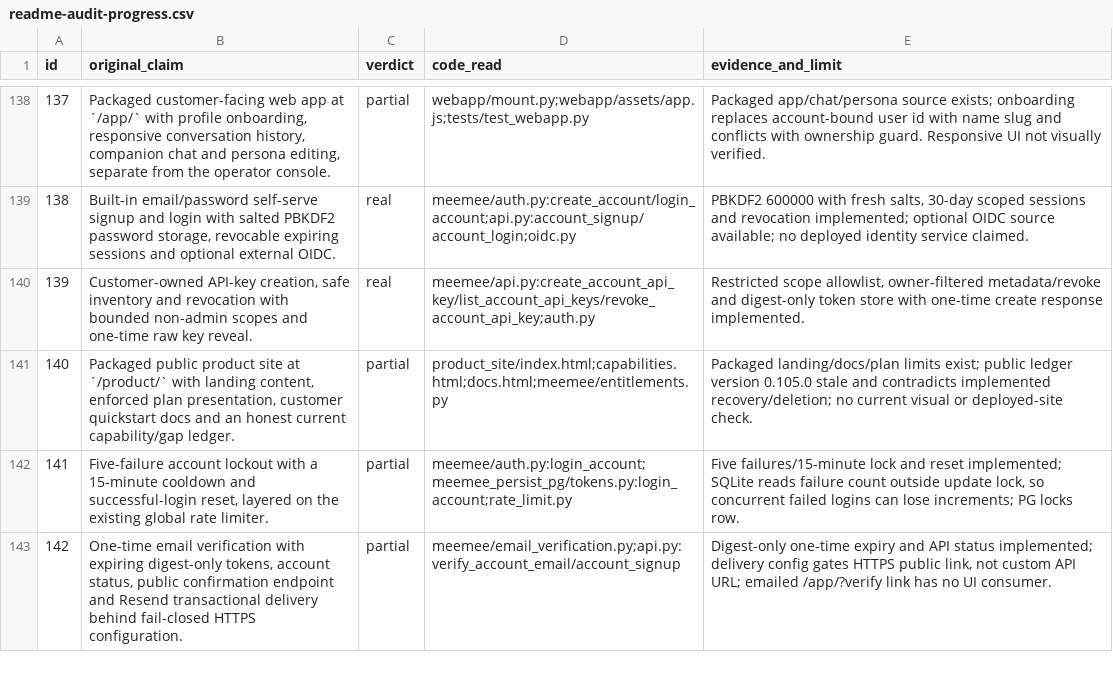
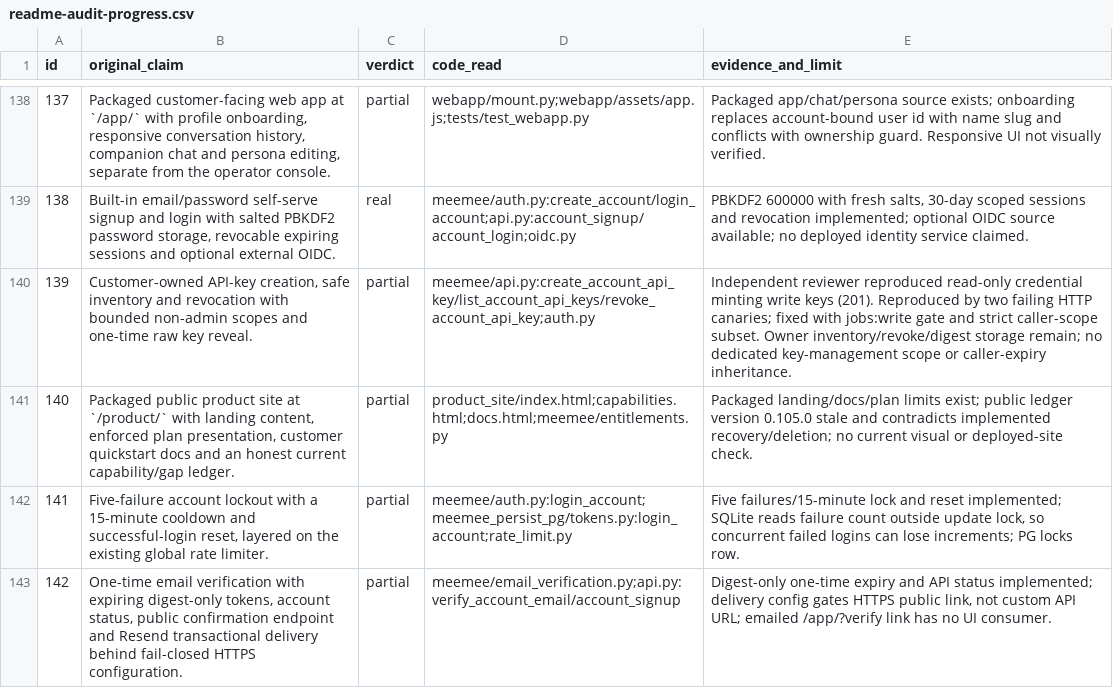
Before and after one commit to uditakankananonononono/meemee, a CSV file: docs/audit/readme-audit-progress.csv, drawn as a sheet; only a part is shown, gaps mark what is left out.

Commit message:
Prevent account API keys from amplifying caller privileges

```diff
--- a/docs/audit/readme-audit-progress.csv
+++ b/docs/audit/readme-audit-progress.csv
@@ -139,3 +139,3 @@ id,original_claim,verdict,code_read,evidence_and_limit
 138,"Built-in email/password self-serve signup and login with salted PBKDF2 password storage, revocable expiring sessions and optional external OIDC.",real,meemee/auth.py:create_account/login_account;api.py:account_signup/account_login;oidc.py,"PBKDF2 600000 with fresh salts, 30-day scoped sessions and revocation implemented; optional OIDC source available; no deployed identity service claimed."
-139,"Customer-owned API-key creation, safe inventory and revocation with bounded non-admin scopes and one-time raw key reveal.",real,meemee/api.py:create_account_api_key/list_account_api_keys/revoke_account_api_key;auth.py,"Restricted scope allowlist, owner-filtered metadata/revoke and digest-only token store with one-time create response implemented."
+139,"Customer-owned API-key creation, safe inventory and revocation with bounded non-admin scopes and one-time raw key reveal.",partial,meemee/api.py:create_account_api_key/list_account_api_keys/revoke_account_api_key;auth.py,Independent reviewer reproduced read-only credential minting write keys (201). Reproduced by two failing HTTP canaries; fixed with jobs:write gate and strict caller-scope subset. Owner inventory/revoke/digest storage remain; no dedicated key-management scope or caller-expiry inheritance.
 140,"Packaged public product site at `/product/` with landing content, enforced plan presentation, customer quickstart docs and an honest current capability/gap ledger.",partial,product_site/index.html;capabilities.html;docs.html;meemee/entitlements.py,Packaged landing/docs/plan limits exist; public ledger version 0.105.0 stale and contradicts implemented recovery/deletion; no current visual or deployed-site check.
```
Also changed, not shown: docs/audit/readme-audit.csv, 3 other files.
